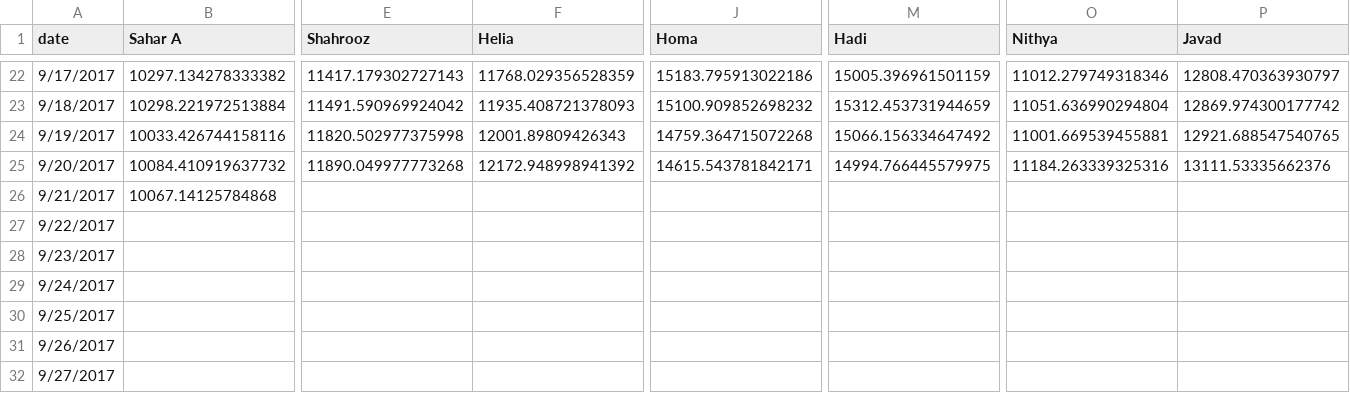
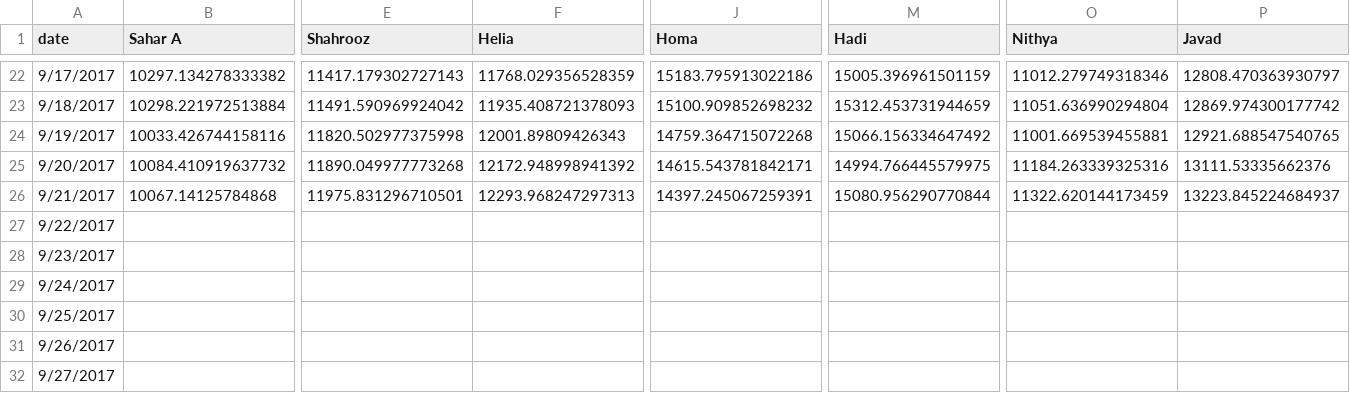
Before and after one commit to synchronization/challenge, a TSV file: acc-data.tsv, drawn as a sheet; only a part is shown, gaps mark what is left out; the diff names each change by its address in the sheet, - before the commit and + after, or states it on an @@ line.

```diff
--- a/acc-data.tsv
+++ b/acc-data.tsv
-E26 (Shahrooz): (empty)
+E26 (Shahrooz): 11975.831296710501
-F26 (Helia): (empty)
+F26 (Helia): 12293.968247297313
-J26 (Homa): (empty)
+J26 (Homa): 14397.245067259391
-M26 (Hadi): (empty)
+M26 (Hadi): 15080.956290770844
-O26 (Nithya): (empty)
+O26 (Nithya): 11322.620144173459
-P26 (Javad): (empty)
+P26 (Javad): 13223.845224684937
```
Also changed, not shown: Challenge.csv.
